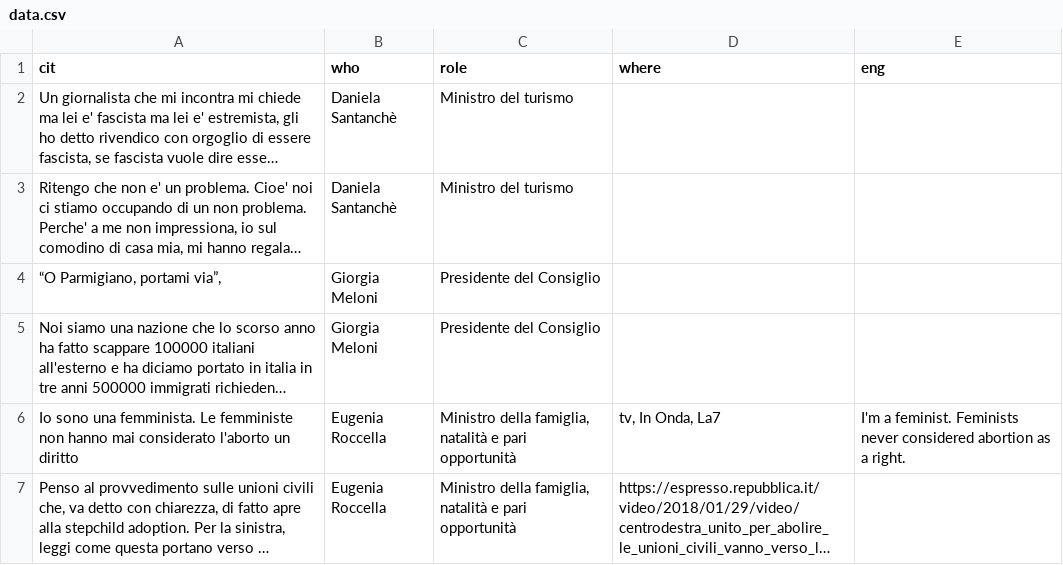
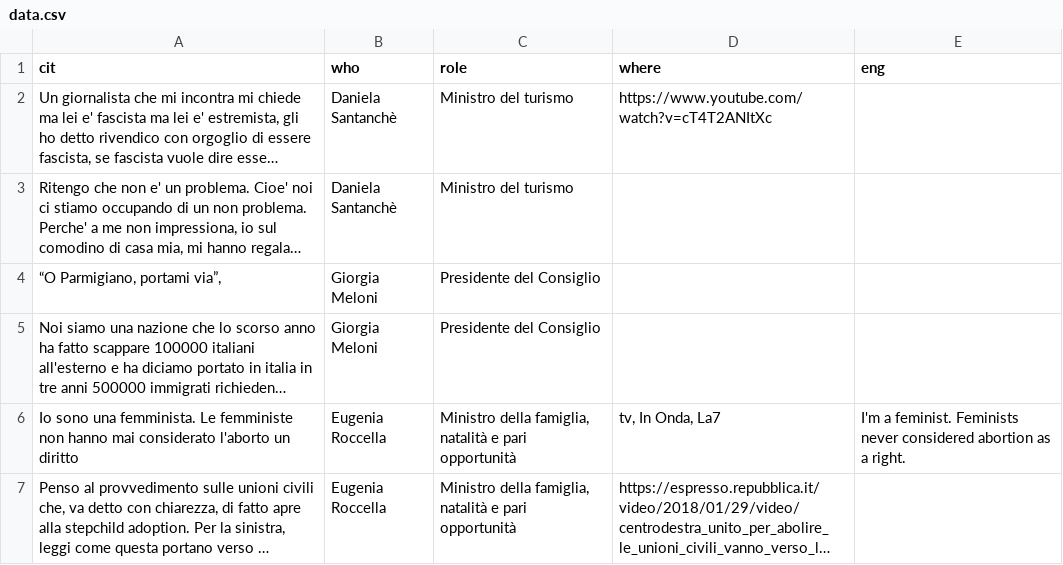
Before and after one commit to g8a9/questovirgolettatoesiste, a CSV file: data.csv, drawn as a sheet; long unchanged cells end in …; the diff names each change by its address in the sheet, - before the commit and + after, or states it on an @@ line.

Commit message:
Update data.csv

```diff
--- a/data.csv
+++ b/data.csv
-D2 (where): (empty)
+D2 (where): https://www.youtube.com/watch?v=cT4T2ANItXc
```
